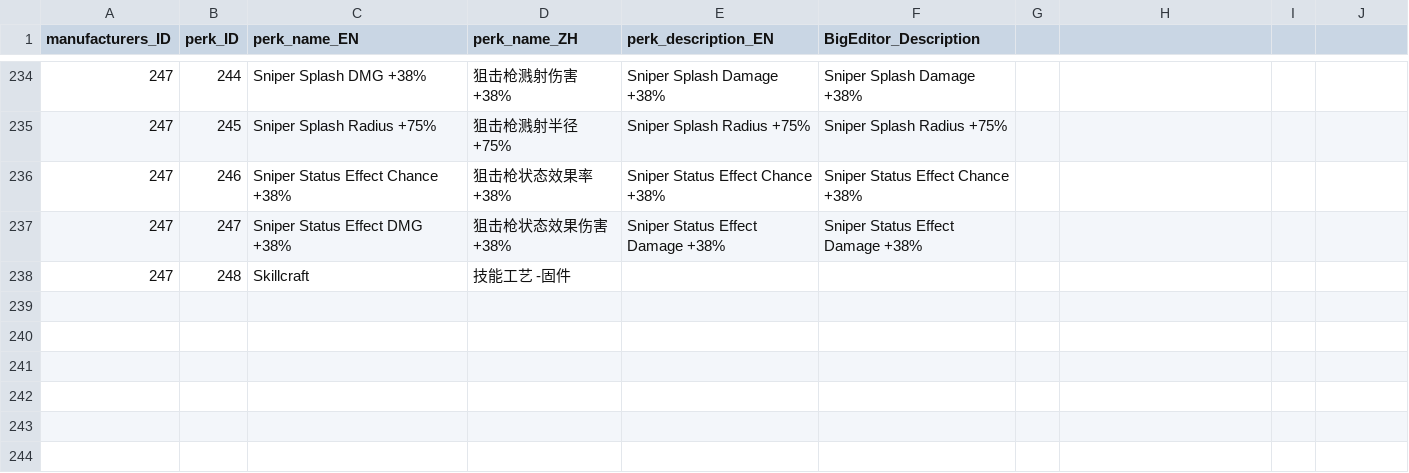
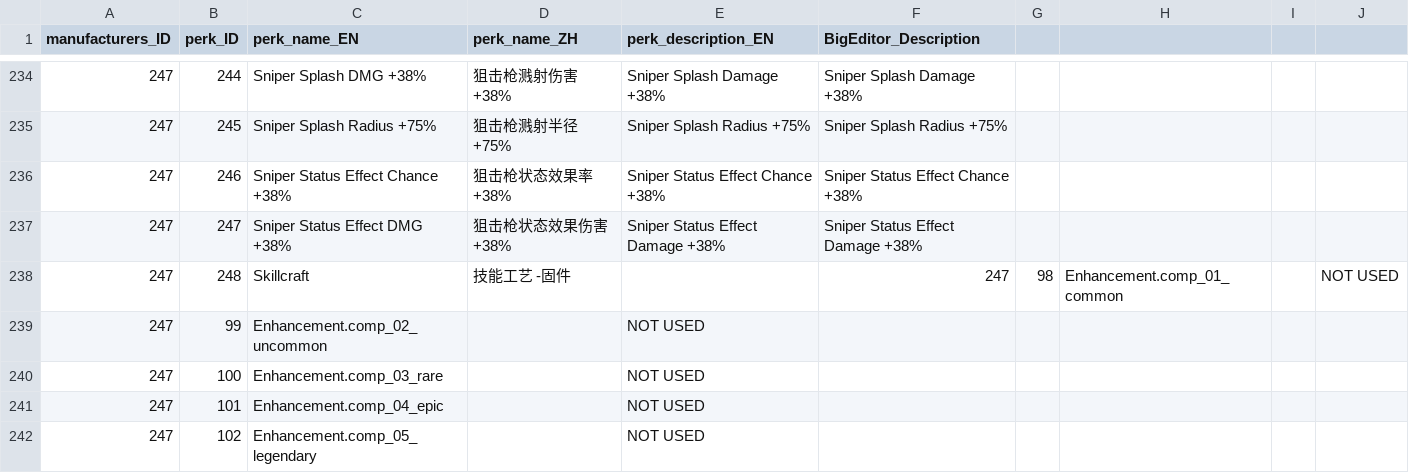
Before and after one commit to skeletor601/BL4-SaveEditor, a CSV file: enhancement/Enhancement_perk.csv, drawn as a sheet; only a part is shown, gaps mark what is left out.

```diff
--- a/enhancement/Enhancement_perk.csv
+++ b/enhancement/Enhancement_perk.csv
@@ -237,2 +237,6 @@ manufacturers_ID,perk_ID,perk_name_EN,perk_name_ZH,perk_description_EN,BigEditor
 247,247,Sniper Status Effect DMG +38%,狙击枪状态效果伤害 +38%,Sniper Status Effect Damage +38%,Sniper Status Effect Damage +38%
-247,248,Skillcraft,技能工艺 -固件,,
+247,248,Skillcraft,技能工艺 -固件,,247,98,Enhancement.comp_01_common,,NOT USED,
+247,99,Enhancement.comp_02_uncommon,,NOT USED,
+247,100,Enhancement.comp_03_rare,,NOT USED,
+247,101,Enhancement.comp_04_epic,,NOT USED,
+247,102,Enhancement.comp_05_legendary,,NOT USED,
```
Also changed, not shown: grenade/manufacturer_rarity_perk_EN.csv, repkit/repkit_main_perk_EN.csv, 14 other files.
